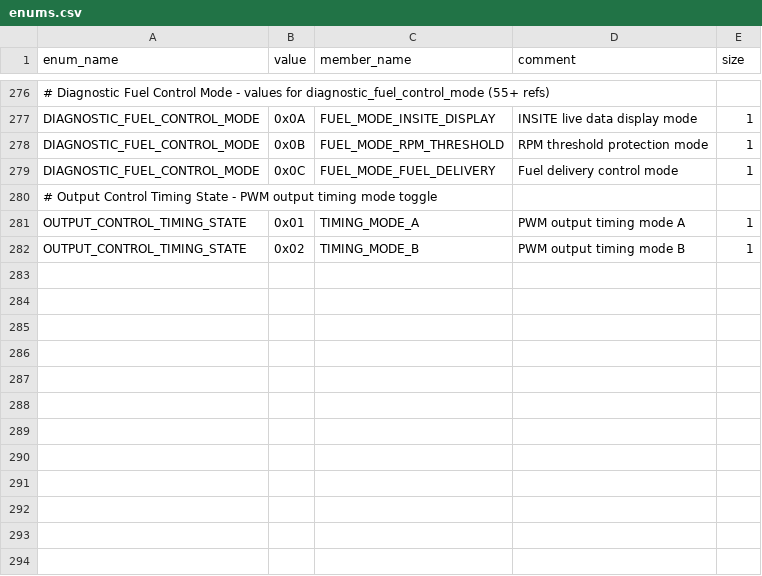
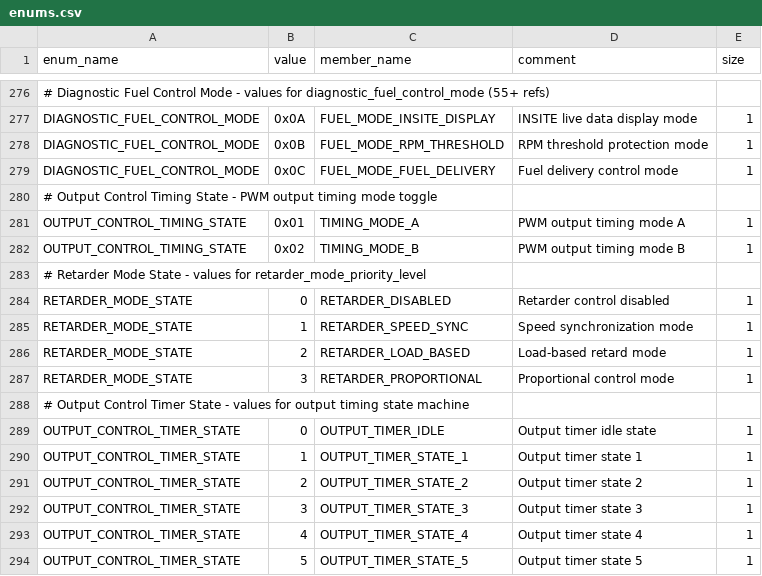
Before and after one commit to jlaustill/J90280.05.analysis, a CSV file: ghidra/CM550.rep/enums.csv, drawn as a sheet; only a part is shown, gaps mark what is left out; the diff names each change by its address in the sheet, - before the commit and + after, or states it on an @@ line.

```diff
--- a/ghidra/CM550.rep/enums.csv
+++ b/ghidra/CM550.rep/enums.csv
+row 283: # Retarder Mode State - values for retarder_mode_priority_level
+row 284: RETARDER_MODE_STATE | 0 | RETARDER_DISABLED | Retarder control disabled | 1
+row 285: RETARDER_MODE_STATE | 1 | RETARDER_SPEED_SYNC | Speed synchronization mode | 1
+row 286: RETARDER_MODE_STATE | 2 | RETARDER_LOAD_BASED | Load-based retard mode | 1
+row 287: RETARDER_MODE_STATE | 3 | RETARDER_PROPORTIONAL | Proportional control mode | 1
+row 288: # Output Control Timer State - values for output timing state machine
+row 289: OUTPUT_CONTROL_TIMER_STATE | 0 | OUTPUT_TIMER_IDLE | Output timer idle state | 1
+row 290: OUTPUT_CONTROL_TIMER_STATE | 1 | OUTPUT_TIMER_STATE_1 | Output timer state 1 | 1
+row 291: OUTPUT_CONTROL_TIMER_STATE | 2 | OUTPUT_TIMER_STATE_2 | Output timer state 2 | 1
+row 292: OUTPUT_CONTROL_TIMER_STATE | 3 | OUTPUT_TIMER_STATE_3 | Output timer state 3 | 1
+row 293: OUTPUT_CONTROL_TIMER_STATE | 4 | OUTPUT_TIMER_STATE_4 | Output timer state 4 | 1
+row 294: OUTPUT_CONTROL_TIMER_STATE | 5 | OUTPUT_TIMER_STATE_5 | Output timer state 5 | 1
```
Also changed, not shown: ghidra/CM550.rep/global_variables.csv, 2 other files.
